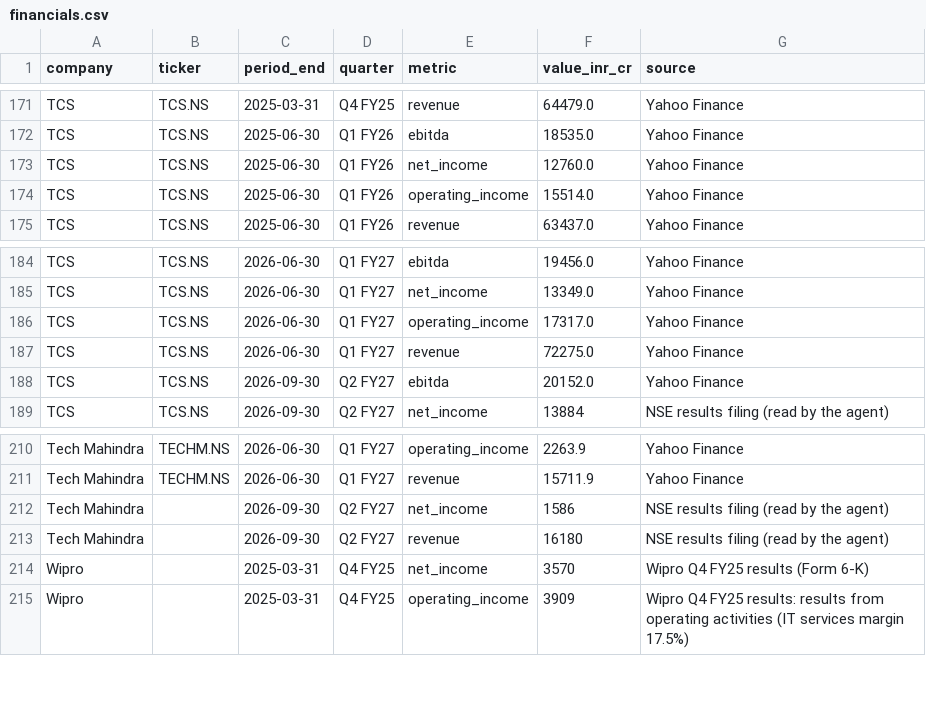
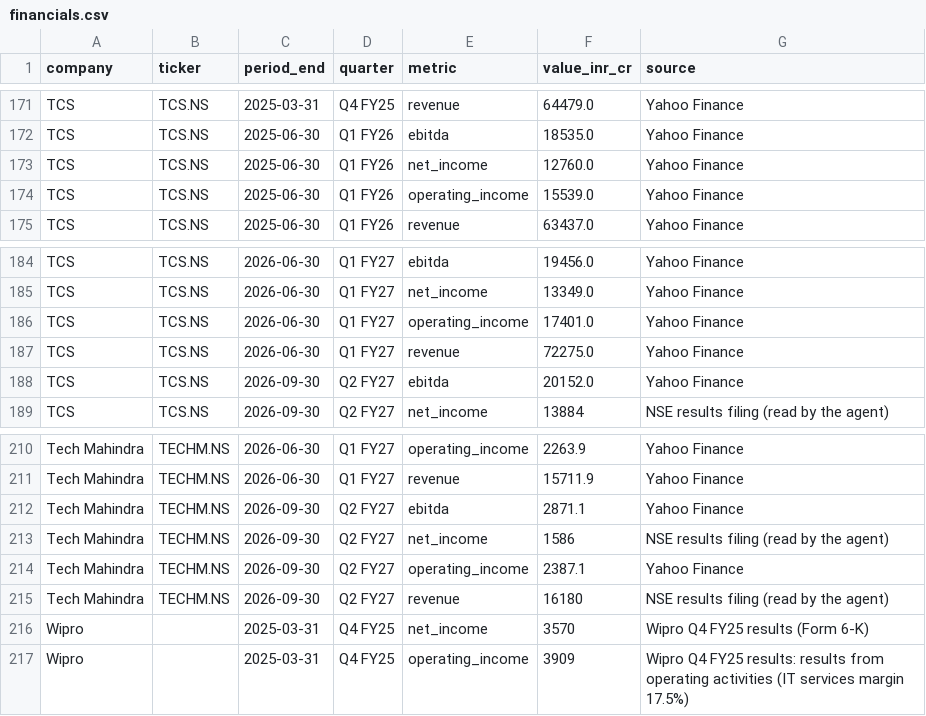
Before and after one commit to hrishi9635/India-it-agent, a CSV file: data/financials.csv, drawn as a sheet; only a part is shown, gaps mark what is left out.

```diff
--- a/data/financials.csv
+++ b/data/financials.csv
@@ -173,3 +173,3 @@ TCS,TCS.NS,2025-06-30,Q1 FY26,ebitda,18535.0,Yahoo Finance
 TCS,TCS.NS,2025-06-30,Q1 FY26,net_income,12760.0,Yahoo Finance
-TCS,TCS.NS,2025-06-30,Q1 FY26,operating_income,15514.0,Yahoo Finance
+TCS,TCS.NS,2025-06-30,Q1 FY26,operating_income,15539.0,Yahoo Finance
 TCS,TCS.NS,2025-06-30,Q1 FY26,revenue,63437.0,Yahoo Finance
@@ -185,3 +185,3 @@ TCS,TCS.NS,2026-06-30,Q1 FY27,ebitda,19456.0,Yahoo Finance
 TCS,TCS.NS,2026-06-30,Q1 FY27,net_income,13349.0,Yahoo Finance
-TCS,TCS.NS,2026-06-30,Q1 FY27,operating_income,17317.0,Yahoo Finance
+TCS,TCS.NS,2026-06-30,Q1 FY27,operating_income,17401.0,Yahoo Finance
 TCS,TCS.NS,2026-06-30,Q1 FY27,revenue,72275.0,Yahoo Finance
@@ -211,4 +211,6 @@ Tech Mahindra,TECHM.NS,2026-06-30,Q1 FY27,operating_income,2263.9,Yahoo Finance
 Tech Mahindra,TECHM.NS,2026-06-30,Q1 FY27,revenue,15711.9,Yahoo Finance
-Tech Mahindra,,2026-09-30,Q2 FY27,net_income,1586,NSE results filing (read by the agent)
-Tech Mahindra,,2026-09-30,Q2 FY27,revenue,16180,NSE results filing (read by the agent)
+Tech Mahindra,TECHM.NS,2026-09-30,Q2 FY27,ebitda,2871.1,Yahoo Finance
+Tech Mahindra,TECHM.NS,2026-09-30,Q2 FY27,net_income,1586,NSE results filing (read by the agent)
+Tech Mahindra,TECHM.NS,2026-09-30,Q2 FY27,operating_income,2387.1,Yahoo Finance
+Tech Mahindra,TECHM.NS,2026-09-30,Q2 FY27,revenue,16180,NSE results filing (read by the agent)
 Wipro,,2025-03-31,Q4 FY25,net_income,3570,Wipro Q4 FY25 results (Form 6-K)
```
Also changed, not shown: data/market.csv, data/prices.csv, 6 other files.
